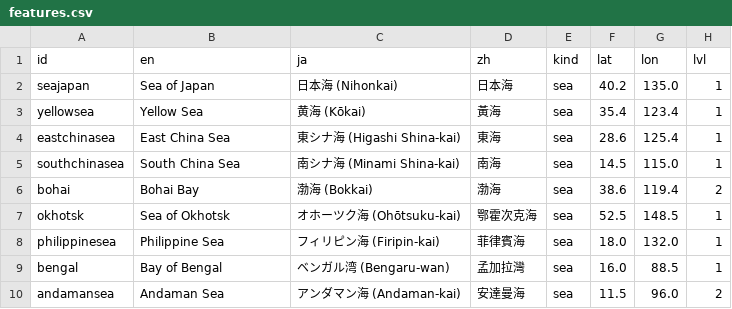
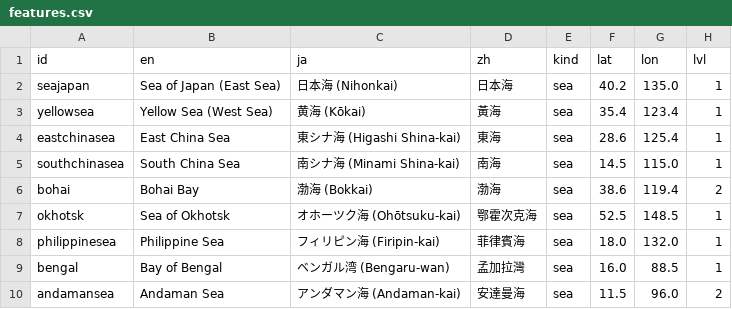
Before and after one commit to kmlawson/japanese-empire-student-map, a CSV file: texts/features.csv, drawn as a sheet; only a part is shown.

```diff
--- a/texts/features.csv
+++ b/texts/features.csv
@@ -1,4 +1,4 @@
 id,en,ja,zh,kind,lat,lon,lvl
-seajapan,Sea of Japan,日本海 (Nihonkai),日本海,sea,40.2,135.0,1
-yellowsea,Yellow Sea,黄海 (Kōkai),黃海,sea,35.4,123.4,1
+seajapan,Sea of Japan (East Sea),日本海 (Nihonkai),日本海,sea,40.2,135.0,1
+yellowsea,Yellow Sea (West Sea),黄海 (Kōkai),黃海,sea,35.4,123.4,1
 eastchinasea,East China Sea,東シナ海 (Higashi Shina-kai),東海,sea,28.6,125.4,1
```
Also changed, not shown: 4 other files.
